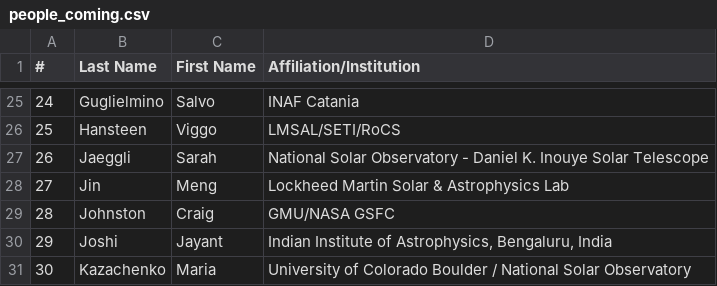
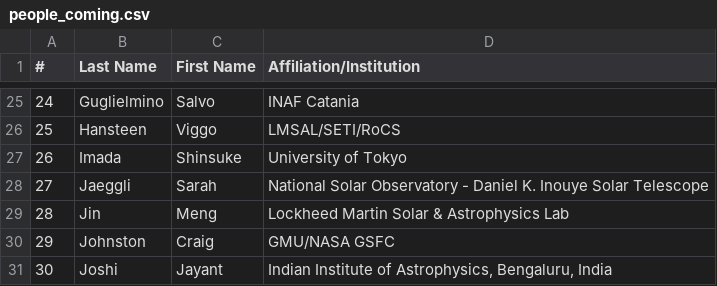
Before and after one commit to LM-SAL/iris_muse_team_meeting, a CSV file: docs/assets/files/people_coming.csv, drawn as a sheet; only a part is shown, gaps mark what is left out; the shorter side is filled out with more unchanged rows; addresses are those after the commit; the diff names each change by its address in the sheet, - before the commit and + after, or states it on an @@ line.

Commit message:
Added Imada-san

```diff
--- a/docs/assets/files/people_coming.csv
+++ b/docs/assets/files/people_coming.csv
+row 27: 26 | Imada | Shinsuke | University of Tokyo
@@ column A (#) renumbered from row 28 down @@
```
Also changed, not shown: 1 other file.
